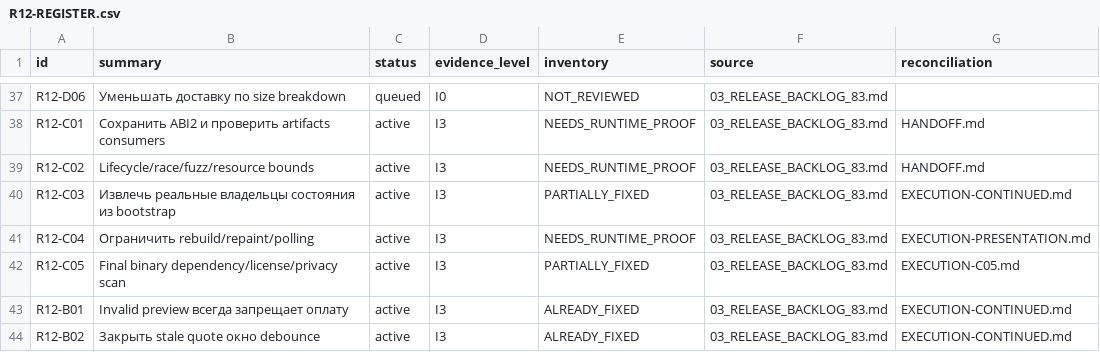
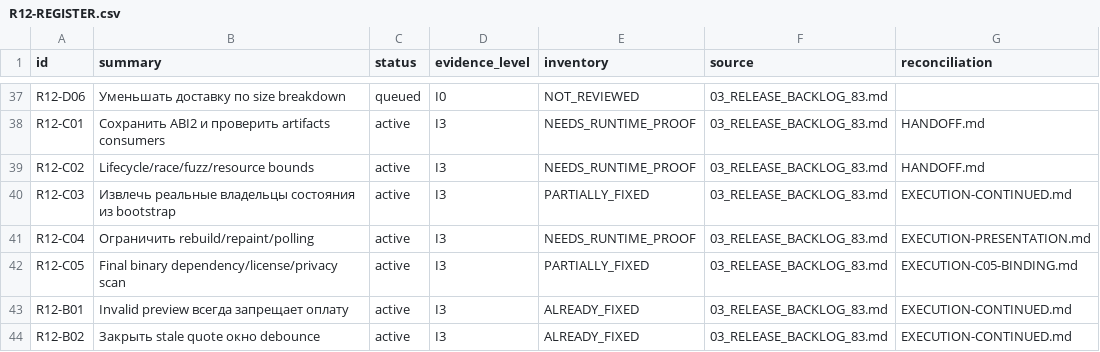
Before and after one commit to Kiwunaka/portal, a CSV file: docs/developer/work-orders/2026-09-05--consolidated-release-and-post12/R12-REGISTER.csv, drawn as a sheet; only a part is shown, gaps mark what is left out.

Commit message:
docs(release): record C05 consumer binding and committed receipt integrity

```diff
--- a/docs/developer/work-orders/2026-09-05--consolidated-release-and-post12/R12-REGISTER.csv
+++ b/docs/developer/work-orders/2026-09-05--consolidated-release-and-post12/R12-REGISTER.csv
@@ -41,3 +41,3 @@ R12-C03,Извлечь реальные владельцы состояния и
 R12-C04,Ограничить rebuild/repaint/polling,active,I3,NEEDS_RUNTIME_PROOF,03_RELEASE_BACKLOG_83.md,EXECUTION-PRESENTATION.md
-R12-C05,Final binary dependency/license/privacy scan,active,I3,PARTIALLY_FIXED,03_RELEASE_BACKLOG_83.md,EXECUTION-C05.md
+R12-C05,Final binary dependency/license/privacy scan,active,I3,PARTIALLY_FIXED,03_RELEASE_BACKLOG_83.md,EXECUTION-C05-BINDING.md
 R12-B01,Invalid preview всегда запрещает оплату,active,I3,ALREADY_FIXED,03_RELEASE_BACKLOG_83.md,EXECUTION-CONTINUED.md
```
Also changed, not shown: 3 other files.
